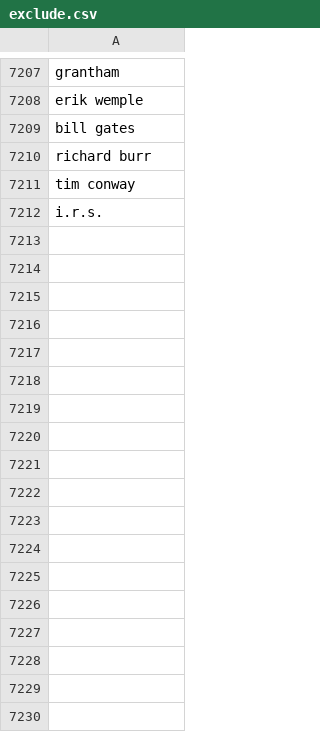
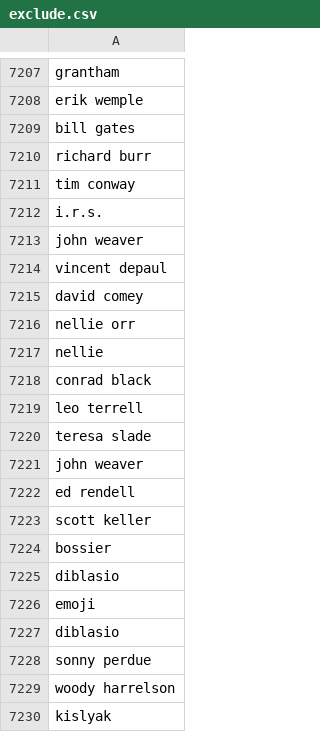
Before and after one commit to responsibleads/responsibleads.github.io, a CSV file: data/exclude.csv, drawn as a sheet; only a part is shown, gaps mark what is left out; the diff names each change by its address in the sheet, - before the commit and + after, or states it on an @@ line.

Commit message:
Add 5/17/2018 data

```diff
--- a/data/exclude.csv
+++ b/data/exclude.csv
+row 7213: john weaver
+row 7214: vincent depaul
+row 7215: david comey
+row 7216: nellie orr
+row 7217: nellie
+row 7218: conrad black
+row 7219: leo terrell
+row 7220: teresa slade
+row 7221: john weaver
+row 7222: ed rendell
+row 7223: scott keller
+row 7224: bossier
+row 7225: diblasio
+row 7226: emoji
+row 7227: diblasio
+row 7228: sonny perdue
+row 7229: woody harrelson
+row 7230: kislyak
```
Also changed, not shown: data/products.csv, 2 other files.
